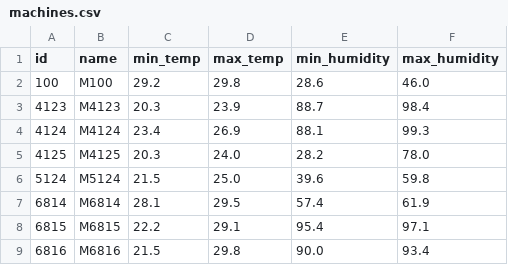
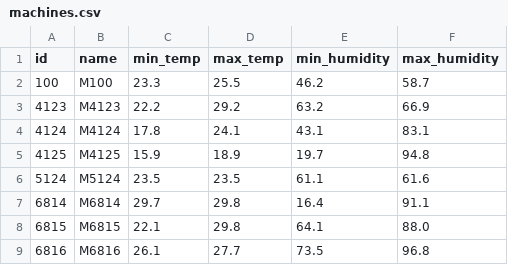
Before and after one commit to DiogoMMP/industrial-production-management_y2_2024, a CSV file: machineSupervisor/ARQCP/SPRINT3/src/data/machines.csv, drawn as a sheet; only a part is shown; the diff covers the shown part only.

```diff
--- a/machineSupervisor/ARQCP/SPRINT3/src/data/machines.csv
+++ b/machineSupervisor/ARQCP/SPRINT3/src/data/machines.csv
@@ -1,9 +1,9 @@
 id,name,min_temp,max_temp,min_humidity,max_humidity
-100,M100,29.2,29.8,28.6,46.0
-4123,M4123,20.3,23.9,88.7,98.4
-4124,M4124,23.4,26.9,88.1,99.3
-4125,M4125,20.3,24.0,28.2,78.0
-5124,M5124,21.5,25.0,39.6,59.8
-6814,M6814,28.1,29.5,57.4,61.9
-6815,M6815,22.2,29.1,95.4,97.1
-6816,M6816,21.5,29.8,90.0,93.4
+100,M100,23.3,25.5,46.2,58.7
+4123,M4123,22.2,29.2,63.2,66.9
+4124,M4124,17.8,24.1,43.1,83.1
+4125,M4125,15.9,18.9,19.7,94.8
+5124,M5124,23.5,23.5,61.1,61.6
+6814,M6814,29.7,29.8,16.4,91.1
+6815,M6815,22.1,29.8,64.1,88.0
+6816,M6816,26.1,27.7,73.5,96.8
```
Also changed, not shown: 54 edited cells elsewhere in this file, 12 other files.
